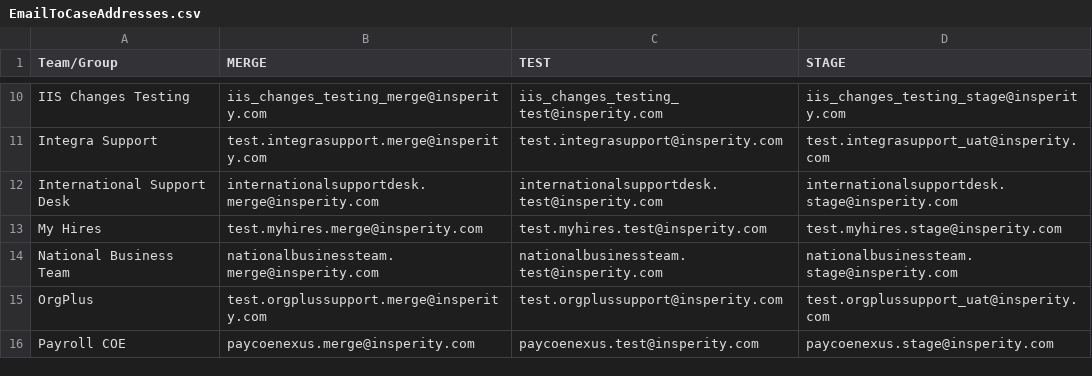
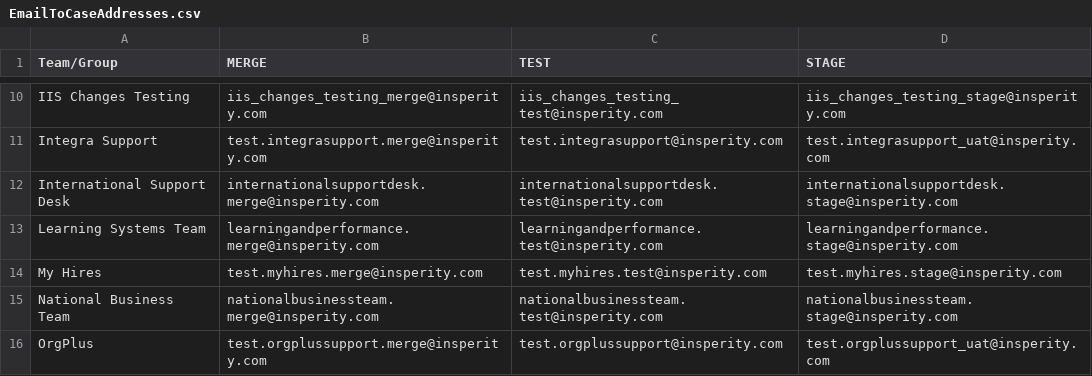
Before and after one commit to mcneesem/Salesforce, a CSV file: force-app/main/default/staticresources/EmailToCaseAddresses.csv, drawn as a sheet; only a part is shown, gaps mark what is left out; the shorter side is filled out with more unchanged rows.

Commit message:
Added new Email-to-Case

```diff
--- a/force-app/main/default/staticresources/EmailToCaseAddresses.csv
+++ b/force-app/main/default/staticresources/EmailToCaseAddresses.csv
@@ -12,2 +12,3 @@ Integra Support,test.integrasupport.merge@insperity.com,test.integrasupport@insp
 International Support Desk,internationalsupportdesk.merge@insperity.com,internationalsupportdesk.test@insperity.com,internationalsupportdesk.stage@insperity.com
+Learning Systems Team,learningandperformance.merge@insperity.com,learningandperformance.test@insperity.com,learningandperformance.stage@insperity.com
 My Hires,test.myhires.merge@insperity.com,test.myhires.test@insperity.com,test.myhires.stage@insperity.com
```
